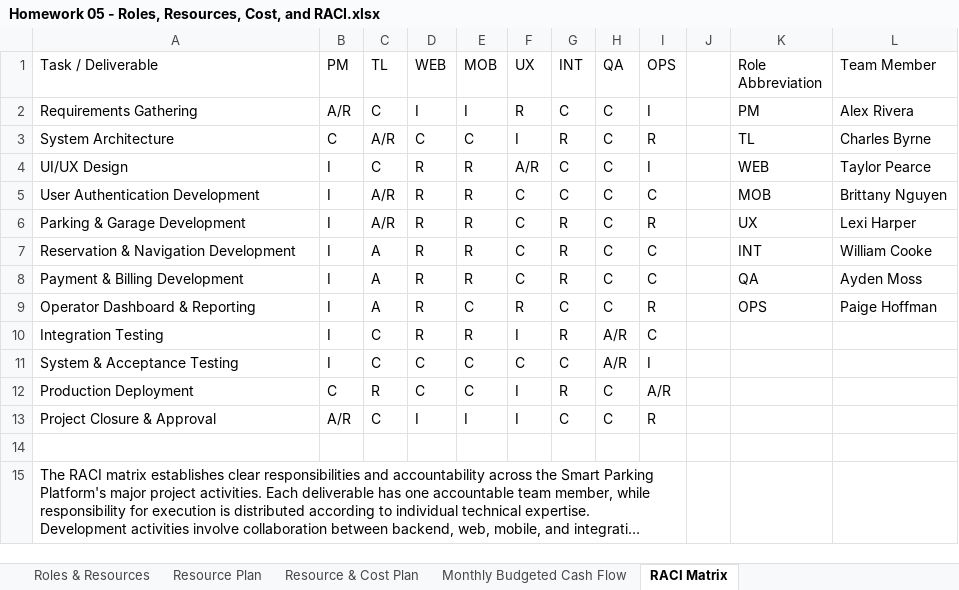
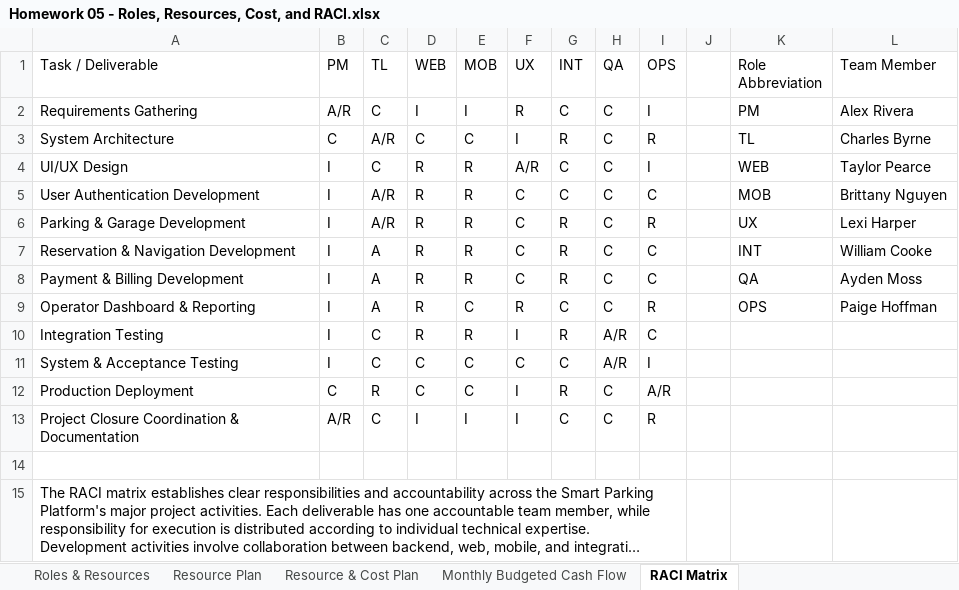
Before and after one commit to resurface4562/CIS4347-Semster-Project---Smart-Parking-Platform, an Excel workbook: Homework 05 - Roles, Resources, Cost, and RACI.xlsx, sheet RACI Matrix, drawn as a sheet; long unchanged cells end in …; values as stored, in another font and other column widths than the file's, no borders; table styles not drawn; the diff names each change by its address in the sheet, - before the commit and + after, or states it on an @@ line.

```diff
--- a/Homework 05 - Roles, Resources, Cost, and RACI.xlsx (sheet RACI Matrix)
+++ b/Homework 05 - Roles, Resources, Cost, and RACI.xlsx (sheet RACI Matrix)
-A13 (Task / Deliverable): Project Closure & Approval
+A13 (Task / Deliverable): Project Closure Coordination & Documentation
```
Also changed, not shown: sheet Resource Plan, Homework 02 - WBS and Gantt Chart.xlsx, Homework 03 - Product Backlog.xlsx, 4 other files.
